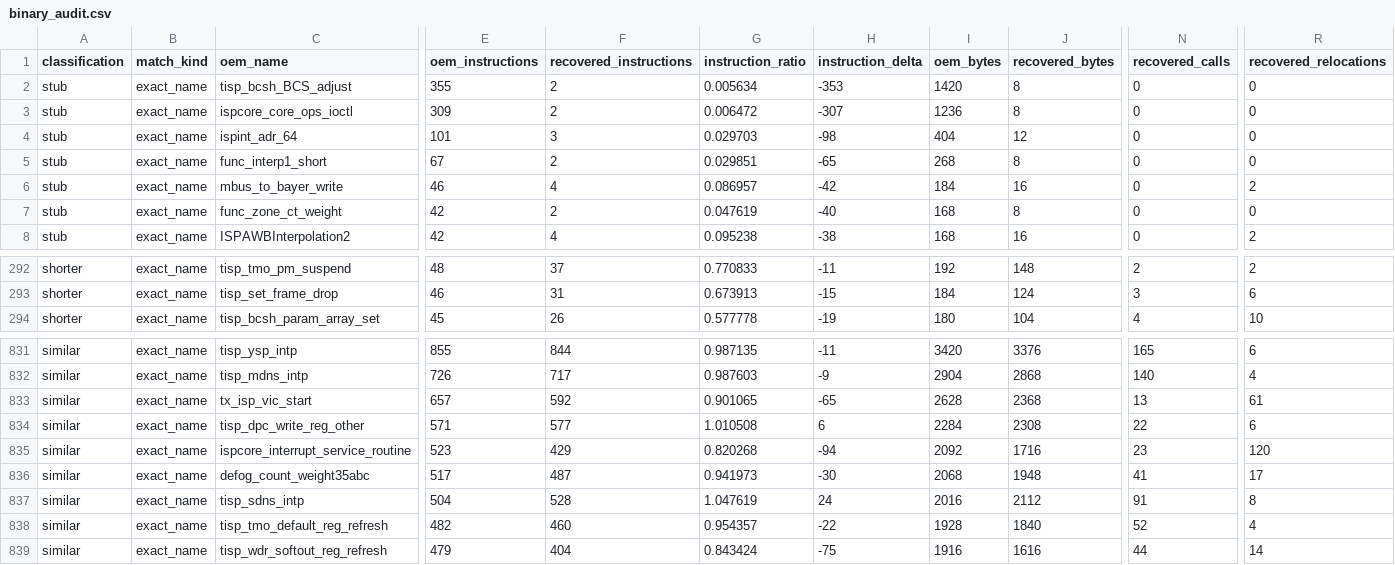
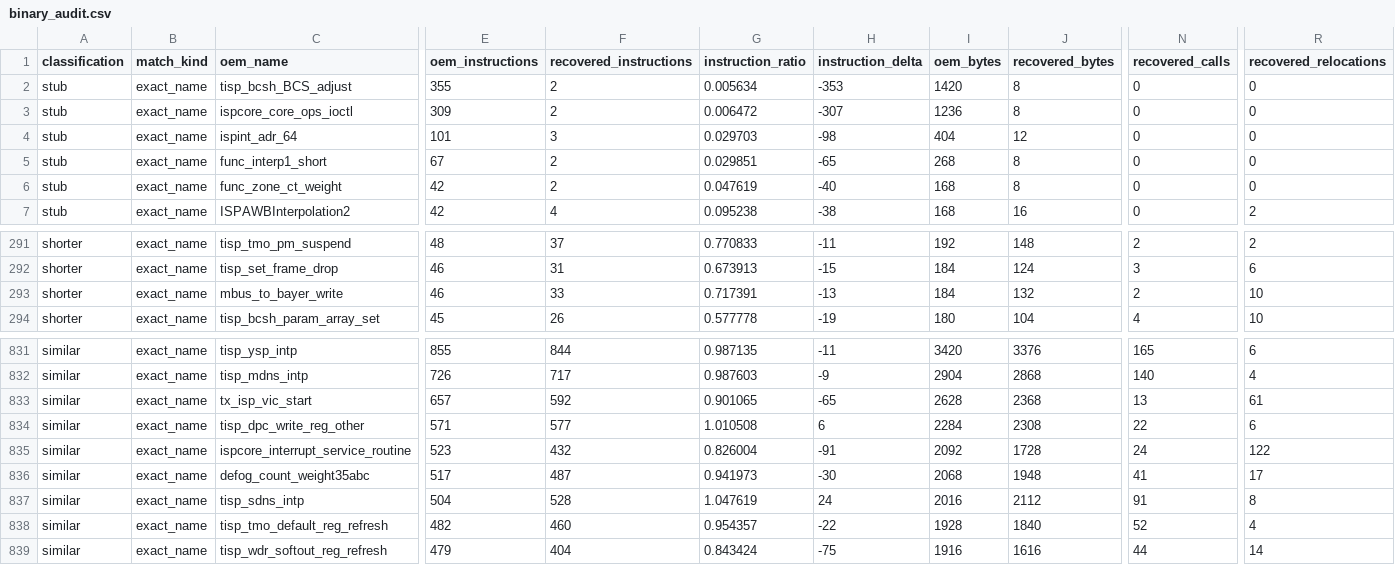
Before and after one commit to opensensor/isp, a CSV file: driver/t41/audit/binary_audit.csv, drawn as a sheet; only a part is shown, gaps mark what is left out; removed rows and columns are numbered as before the commit, all else as after; rows hold the shown columns only; the diff names each change by its address in the sheet, - before the commit and + after, or states it on an @@ line.

Commit message:
Restore T41 Bayer format programming

```diff
--- a/driver/t41/audit/binary_audit.csv
+++ b/driver/t41/audit/binary_audit.csv
-row 6: stub | exact_name | mbus_to_bayer_write | 46 | 4 | 0.086957 | -42 | 184 | 16 | 0 | 2
+row 293: shorter | exact_name | mbus_to_bayer_write | 46 | 33 | 0.717391 | -13 | 184 | 132 | 2 | 10
-F835 (recovered_instructions): 429
+F835 (recovered_instructions): 432
-G835 (instruction_ratio): 0.820268
+G835 (instruction_ratio): 0.826004
-H835 (instruction_delta): -94
+H835 (instruction_delta): -91
-J835 (recovered_bytes): 1716
+J835 (recovered_bytes): 1728
-N835 (recovered_calls): 23
+N835 (recovered_calls): 24
-R835 (recovered_relocations): 120
+R835 (recovered_relocations): 122
```
Also changed, not shown: 4 other files.
